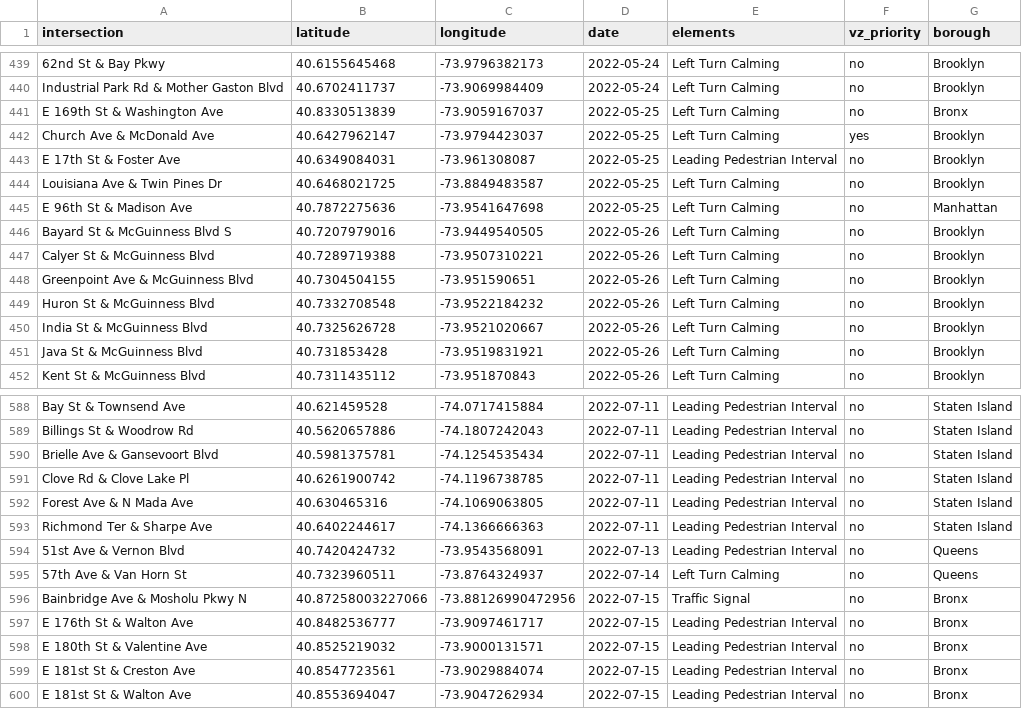
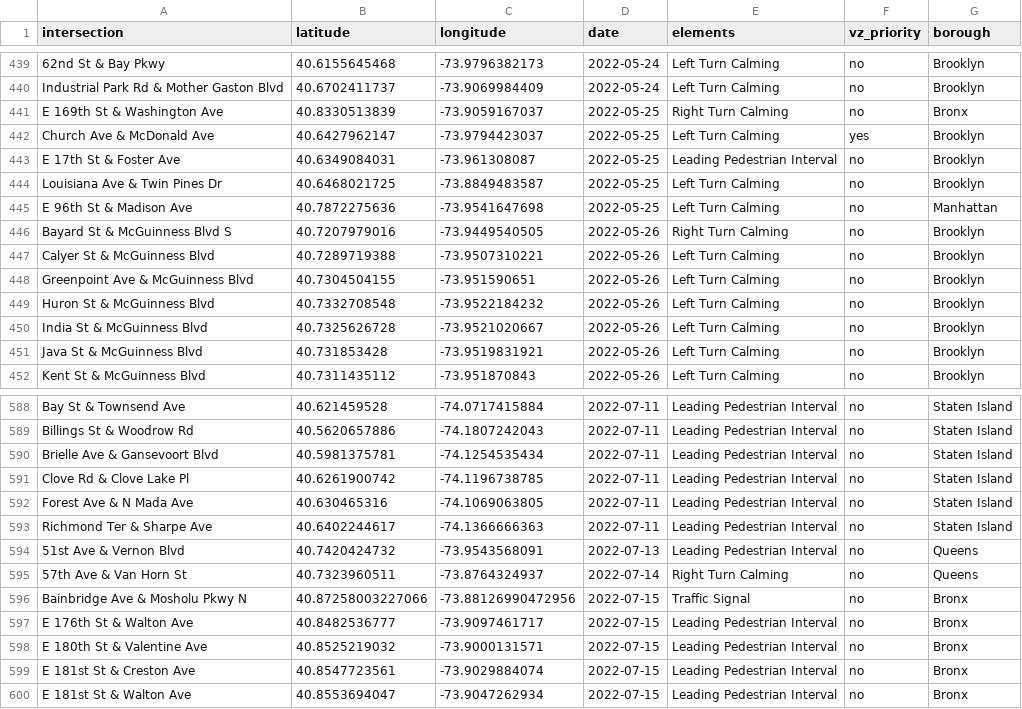
Before and after one commit to lizdenys/1000intersections-tracker-data, a CSV file: interesections_unindexed.csv, drawn as a sheet; only a part is shown, gaps mark what is left out; the diff names each change by its address in the sheet, - before the commit and + after, or states it on an @@ line.

```diff
--- a/interesections_unindexed.csv
+++ b/interesections_unindexed.csv
-E441 (elements): Left Turn Calming
+E441 (elements): Right Turn Calming
-E446 (elements): Left Turn Calming
+E446 (elements): Right Turn Calming
-E595 (elements): Left Turn Calming
+E595 (elements): Right Turn Calming
```
Also changed, not shown: interesections_indexed.csv.
